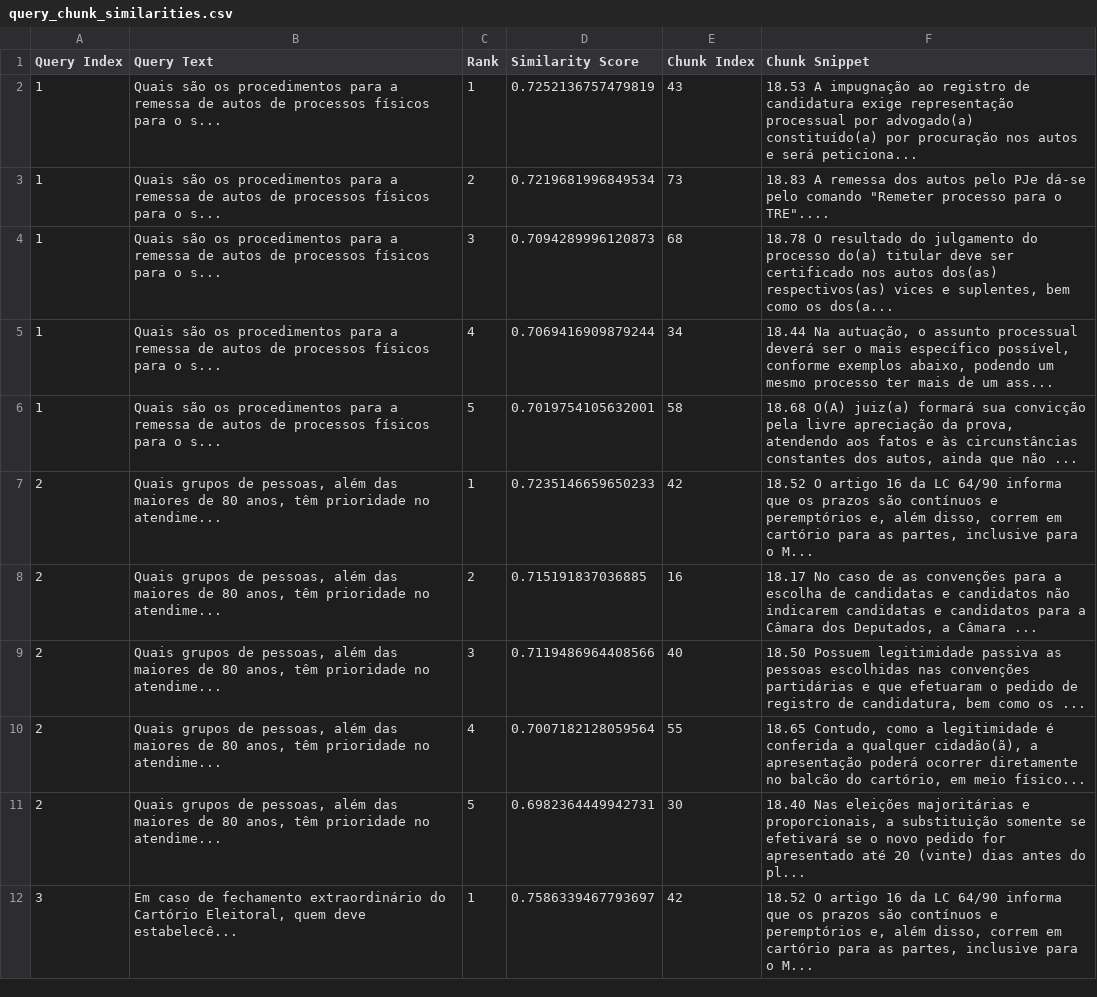
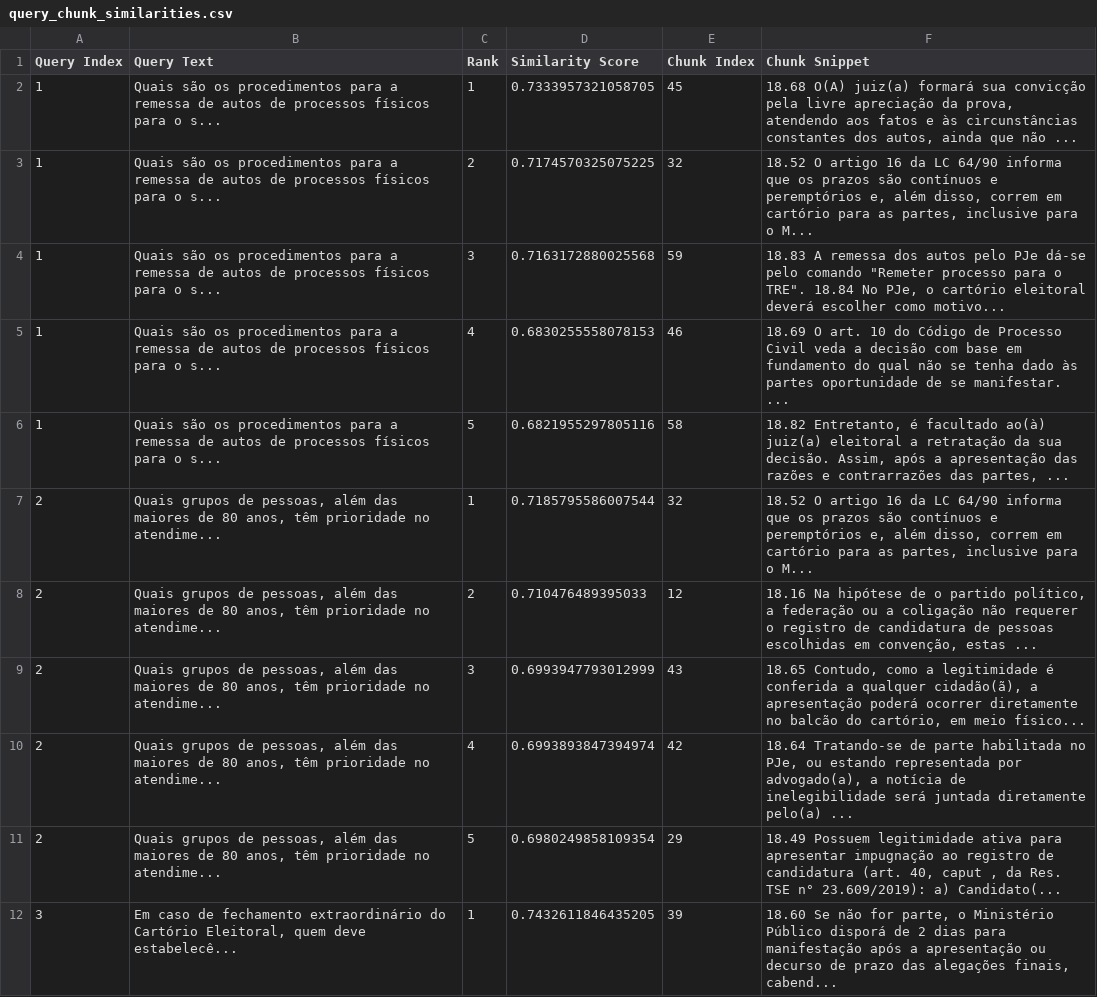
Before and after one commit to henriquefac/vector_rag, a CSV file: query_chunk_similarities.csv, drawn as a sheet; only a part is shown; the diff covers the shown part only.

```diff
--- a/query_chunk_similarities.csv
+++ b/query_chunk_similarities.csv
@@ -1,12 +1,12 @@
 Query Index,Query Text,Rank,Similarity Score,Chunk Index,Chunk Snippet
-1,Quais são os procedimentos para a remessa de autos de processos físicos para o s...,1,0.7252136757479819,43,18.53  A impugnação ao registro de candidatura exige representação processual por advogado(a) constituído(a) por procuração nos autos e será peticiona...
-1,Quais são os procedimentos para a remessa de autos de processos físicos para o s...,2,0.7219681996849534,73,"18.83  A remessa dos autos pelo PJe dá-se pelo comando ""Remeter processo para o TRE""...."
-1,Quais são os procedimentos para a remessa de autos de processos físicos para o s...,3,0.7094289996120873,68,"18.78  O resultado do julgamento do processo do(a) titular deve ser certificado nos autos dos(as) respectivos(as) vices e suplentes, bem como os dos(a..."
-1,Quais são os procedimentos para a remessa de autos de processos físicos para o s...,4,0.7069416909879244,34,"18.44  Na autuação, o assunto processual deverá ser o mais específico possível, conforme exemplos abaixo, podendo um mesmo processo ter mais de um ass..."
-1,Quais são os procedimentos para a remessa de autos de processos físicos para o s...,5,0.7019754105632001,58,"18.68  O(A) juiz(a) formará sua convicção pela livre apreciação da prova, atendendo aos fatos e às circunstâncias constantes dos autos, ainda que não ..."
-2,"Quais grupos de pessoas, além das maiores de 80 anos, têm prioridade no atendime...",1,0.7235146659650233,42,"18.52  O artigo 16 da LC 64/90 informa que os prazos são contínuos e peremptórios e, além disso, correm em cartório para as partes, inclusive para o M..."
-2,"Quais grupos de pessoas, além das maiores de 80 anos, têm prioridade no atendime...",2,0.715191837036885,16,"18.17  No caso de as convenções para a escolha de candidatas e candidatos não indicarem candidatas e candidatos para a Câmara dos Deputados, a Câmara ..."
-2,"Quais grupos de pessoas, além das maiores de 80 anos, têm prioridade no atendime...",3,0.7119486964408566,40,"18.50  Possuem legitimidade passiva as pessoas escolhidas nas convenções partidárias e que efetuaram o pedido de registro de candidatura, bem como os ..."
-2,"Quais grupos de pessoas, além das maiores de 80 anos, têm prioridade no atendime...",4,0.7007182128059564,55,"18.65  Contudo, como a legitimidade é conferida a qualquer cidadão(ã), a apresentação poderá ocorrer diretamente no balcão do cartório, em meio físico..."
-2,"Quais grupos de pessoas, além das maiores de 80 anos, têm prioridade no atendime...",5,0.6982364449942731,30,"18.40  Nas eleições majoritárias e proporcionais, a substituição somente se efetivará se o novo pedido for apresentado até 20 (vinte) dias antes do pl..."
-3,"Em caso de fechamento extraordinário do Cartório Eleitoral, quem deve estabelecê...",1,0.7586339467793697,42,"18.52  O artigo 16 da LC 64/90 informa que os prazos são contínuos e peremptórios e, além disso, correm em cartório para as partes, inclusive para o M..."
+1,Quais são os procedimentos para a remessa de autos de processos físicos para o s...,1,0.7333957321058705,45,"18.68  O(A) juiz(a) formará sua convicção pela livre apreciação da prova, atendendo aos fatos e às circunstâncias constantes dos autos, ainda que não ..."
+1,Quais são os procedimentos para a remessa de autos de processos físicos para o s...,2,0.7174570325075225,32,"18.52  O artigo 16 da LC 64/90 informa que os prazos são contínuos e peremptórios e, além disso, correm em cartório para as partes, inclusive para o M..."
+1,Quais são os procedimentos para a remessa de autos de processos físicos para o s...,3,0.7163172880025568,59,"18.83  A remessa dos autos pelo PJe dá-se pelo comando ""Remeter processo para o TRE"".  18.84  No PJe, o cartório eleitoral deverá escolher como motivo..."
+1,Quais são os procedimentos para a remessa de autos de processos físicos para o s...,4,0.6830255558078153,46,18.69  O art. 10 do Código de Processo Civil veda a decisão com base em fundamento do qual não se tenha dado às partes oportunidade de se manifestar. ...
+1,Quais são os procedimentos para a remessa de autos de processos físicos para o s...,5,0.6821955297805116,58,"18.82  Entretanto, é facultado ao(à) juiz(a) eleitoral a retratação da sua decisão. Assim, após a apresentação das razões e contrarrazões das partes, ..."
+2,"Quais grupos de pessoas, além das maiores de 80 anos, têm prioridade no atendime...",1,0.7185795586007544,32,"18.52  O artigo 16 da LC 64/90 informa que os prazos são contínuos e peremptórios e, além disso, correm em cartório para as partes, inclusive para o M..."
+2,"Quais grupos de pessoas, além das maiores de 80 anos, têm prioridade no atendime...",2,0.710476489395033,12,"18.16  Na hipótese de o partido político, a federação ou a coligação não requerer o registro de candidatura de pessoas escolhidas em convenção, estas ..."
+2,"Quais grupos de pessoas, além das maiores de 80 anos, têm prioridade no atendime...",3,0.6993947793012999,43,"18.65  Contudo, como a legitimidade é conferida a qualquer cidadão(ã), a apresentação poderá ocorrer diretamente no balcão do cartório, em meio físico..."
+2,"Quais grupos de pessoas, além das maiores de 80 anos, têm prioridade no atendime...",4,0.6993893847394974,42,"18.64  Tratando-se de parte habilitada no PJe, ou estando representada por advogado(a), a notícia de inelegibilidade será juntada diretamente pelo(a) ..."
+2,"Quais grupos de pessoas, além das maiores de 80 anos, têm prioridade no atendime...",5,0.6980249858109354,29,"18.49  Possuem legitimidade ativa para apresentar impugnação ao registro de candidatura (art. 40,  caput , da Res. TSE n° 23.609/2019):  a) Candidato(..."
+3,"Em caso de fechamento extraordinário do Cartório Eleitoral, quem deve estabelecê...",1,0.7432611846435205,39,"18.60  Se não for parte, o Ministério Público disporá de 2 dias para manifestação após a apresentação ou decurso de prazo das alegações finais, cabend..."
```
Also changed, not shown: 56 edited cells elsewhere in this file, 28 other files.
